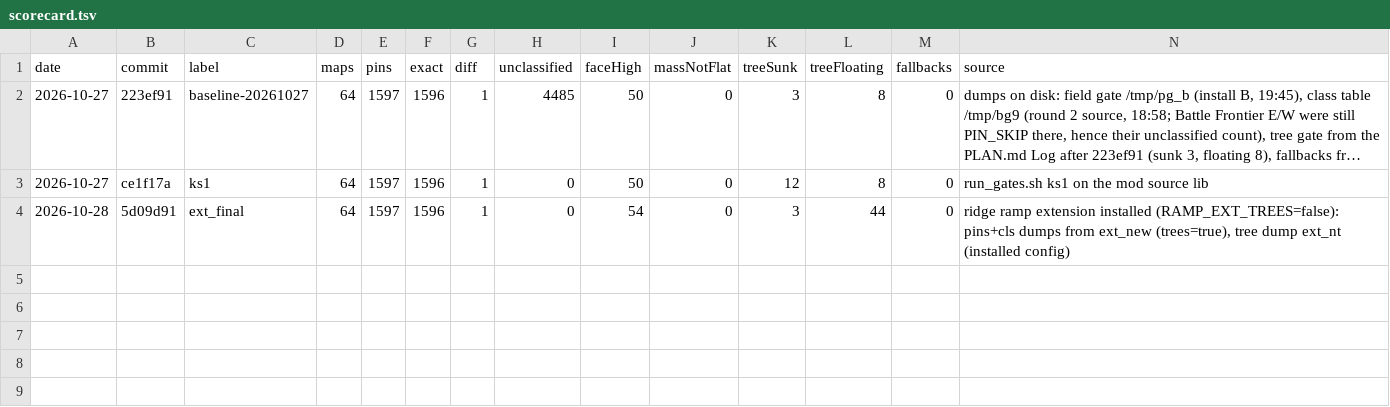
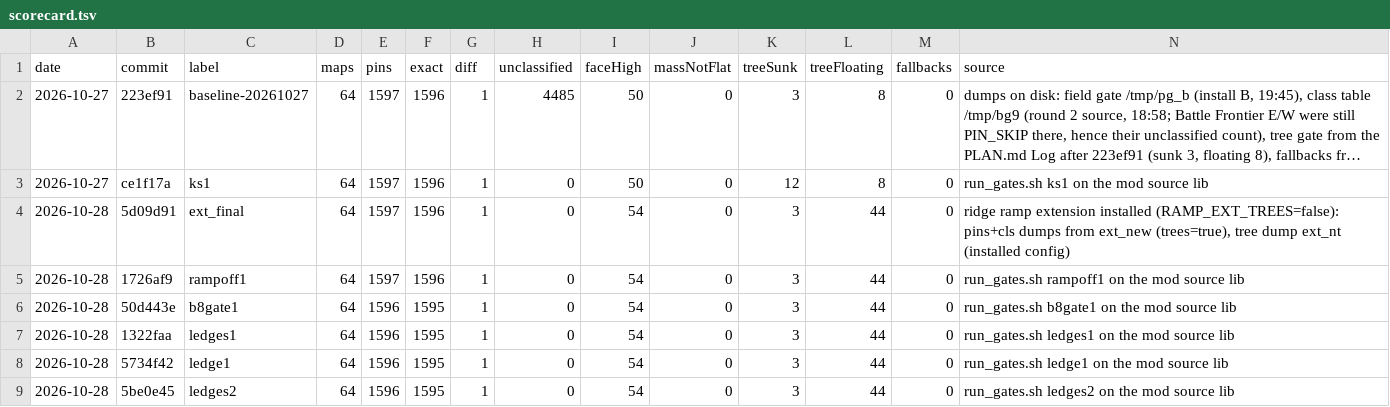
Before and after one commit to DJMAccie/Emerald, a TSV file: docs/knowledge/scorecard.tsv, drawn as a sheet; only a part is shown; long unchanged cells end in …; rows hold the shown columns only; the diff names each change by its address in the sheet, - before the commit and + after, or states it on an @@ line.

Commit message:
Bare-drop census, one plain per plateau, hidden ledges
- Census bare drops and 45-degree stairs with drivers and sheets
- Turn RAMP_EXT off under the never-on-grass rule
- Keep one plain to one plateau by removing stray tower and grass marks
- Install rim-tile rock ledge faces
- Install hidden ledges, excluding Fortree
- Record the hidden-ledges scorecard row with 1596/1595 pins
- Redraw Frontier East pins and move Jagged Pass's floor mark

```diff
--- a/docs/knowledge/scorecard.tsv
+++ b/docs/knowledge/scorecard.tsv
+row 5: 2026-10-28 | 1726af9 | rampoff1 | 64 | 1597 | 1596 | 1 | 0 | 54 | 0 | 3 | 44 | 0 | run_gates.sh rampoff1 on the mod source lib
+row 6: 2026-10-28 | 50d443e | b8gate1 | 64 | 1596 | 1595 | 1 | 0 | 54 | 0 | 3 | 44 | 0 | run_gates.sh b8gate1 on the mod source lib
+row 7: 2026-10-28 | 1322faa | ledges1 | 64 | 1596 | 1595 | 1 | 0 | 54 | 0 | 3 | 44 | 0 | run_gates.sh ledges1 on the mod source lib
+row 8: 2026-10-28 | 5734f42 | ledge1 | 64 | 1596 | 1595 | 1 | 0 | 54 | 0 | 3 | 44 | 0 | run_gates.sh ledge1 on the mod source lib
+row 9: 2026-10-28 | 5be0e45 | ledges2 | 64 | 1596 | 1595 | 1 | 0 | 54 | 0 | 3 | 44 | 0 | run_gates.sh ledges2 on the mod source lib
```
Also changed, not shown: 21 other files.
